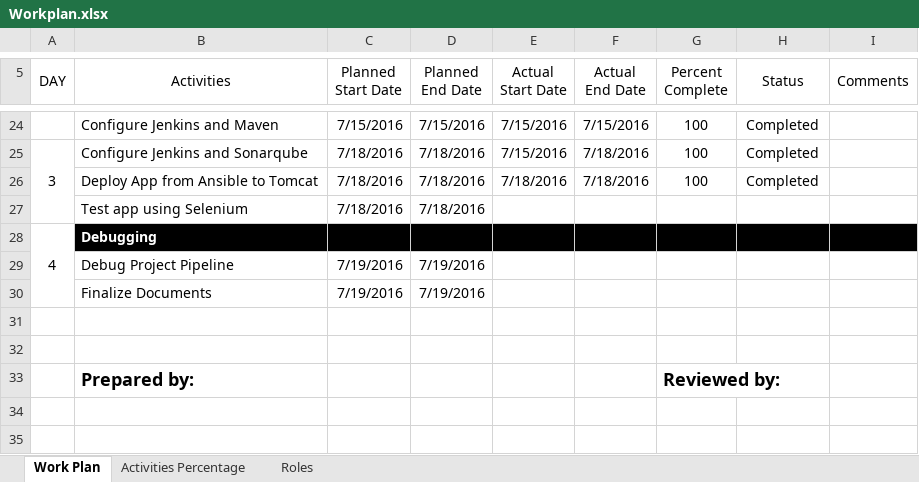
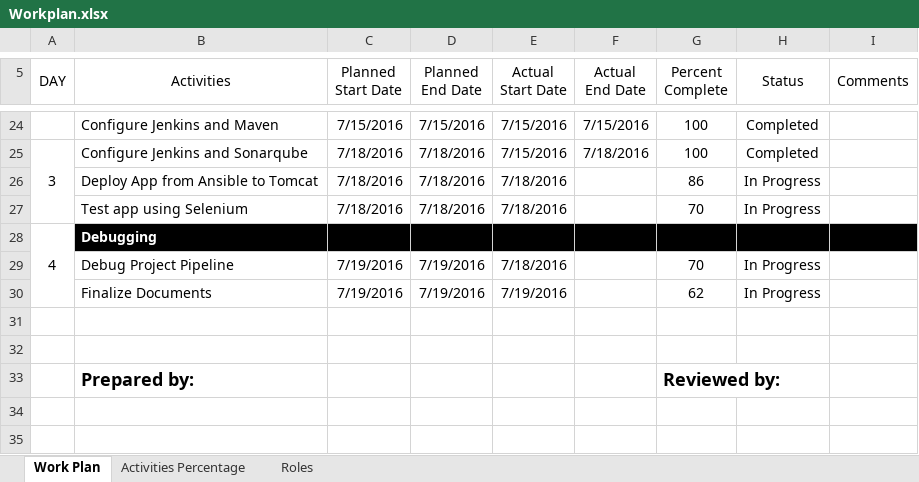
Before and after one commit to Angelo0720/Docs_Project_Sim, an Excel workbook: Workplan.xlsx, sheet Work Plan, drawn as a sheet; only a part is shown, gaps mark what is left out; values as stored, in another font and other column widths than the file's, no borders; the diff names each change by its address in the sheet, - before the commit and + after, or states it on an @@ line.

Commit message:
Edited Workplan - Day 4

```diff
--- a/Workplan.xlsx (sheet Work Plan)
+++ b/Workplan.xlsx (sheet Work Plan)
-F26 (Actual End Date): 7/18/2016
+F26 (Actual End Date): (empty)
-G26 (Percent Complete): 100
+G26 (Percent Complete): 86
-H26 (Status): Completed
+H26 (Status): In Progress
-E27 (Actual Start Date): (empty)
+E27 (Actual Start Date): 7/18/2016
-G27 (Percent Complete): (empty)
+G27 (Percent Complete): 70
-H27 (Status): (empty)
+H27 (Status): In Progress
-E29 (Actual Start Date): (empty)
+E29 (Actual Start Date): 7/18/2016
-G29 (Percent Complete): (empty)
+G29 (Percent Complete): 70
-H29:H30 (Status): (empty)
+H29:H30 (Status): In Progress
-E30 (Actual Start Date): (empty)
+E30 (Actual Start Date): 7/19/2016
-G30 (Percent Complete): (empty)
+G30 (Percent Complete): 62
```
